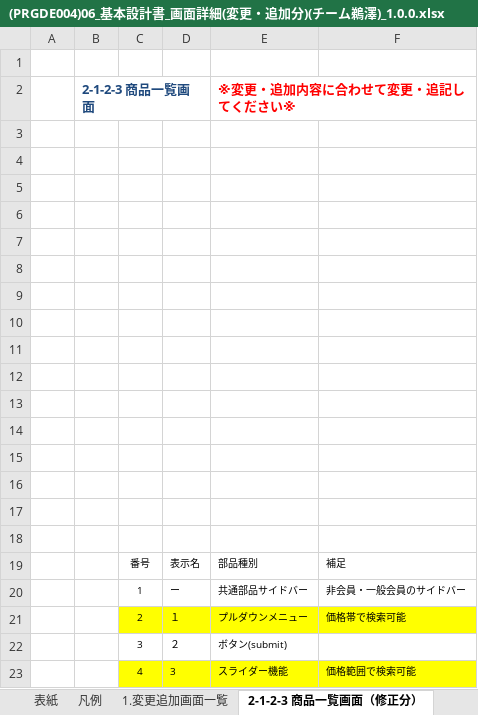
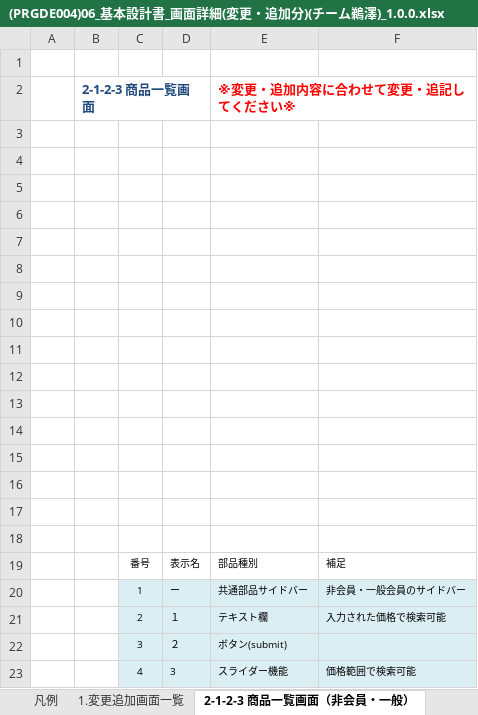
Before and after one commit to connk95/Shared-Shop, an Excel workbook: TeamUzawa_Sharing_ProjectFile/Design/(PRGDE004)06_基本設計書_画面詳細(変更・追加分)(チーム鵜澤)_1.0.0.xlsx, sheet 2-1-2-3 商品一覧画面（非会員・一般）, drawn as a sheet; values as stored, in another font and other column widths than the file's, no borders; charts and pictures not drawn; the diff names each change by its address in the sheet, - before the commit and + after, or states it on an @@ line.

```diff
--- a/TeamUzawa_Sharing_ProjectFile/Design/(PRGDE004)06_基本設計書_画面詳細(変更・追加分)(チーム鵜澤)_1.0.0.xlsx (sheet 2-1-2-3 商品一覧画面（非会員・一般）)
+++ b/TeamUzawa_Sharing_ProjectFile/Design/(PRGDE004)06_基本設計書_画面詳細(変更・追加分)(チーム鵜澤)_1.0.0.xlsx (sheet 2-1-2-3 商品一覧画面（非会員・一般）)
-sheet tab: 2-1-2-3 商品一覧画面（修正分）
+sheet tab: 2-1-2-3 商品一覧画面（非会員・一般）
-C20:F20 fill: none
+C20:F20 fill: #DAEEF3
-C21:F21 fill: #FFFF00
+C21:F21 fill: #DAEEF3
-E21 (※変更・追加内容に合わせて変更・追記してください※): プルダウンメニュー
+E21 (※変更・追加内容に合わせて変更・追記してください※): テキスト欄
-F21: 価格帯で検索可能
+F21: 入力された価格で検索可能
-C22:F22 fill: none
+C22:F22 fill: #DAEEF3
-C23:F23 fill: #FFFF00
+C23:F23 fill: #DAEEF3
```
Also changed, not shown: sheet 5-2-1-2 注文詳細画面（一般）, sheet 1.変更追加画面一覧, sheet 5-2-1-3 注文詳細画面（運用管理者）, charts or pictures, TeamUzawa_Sharing_ProjectFile/Design/(PRGDE004)05_基本設計書_画面遷移図(変更・追加分)(チーム鵜澤)_1.0.0.xlsx, 6 other files.
